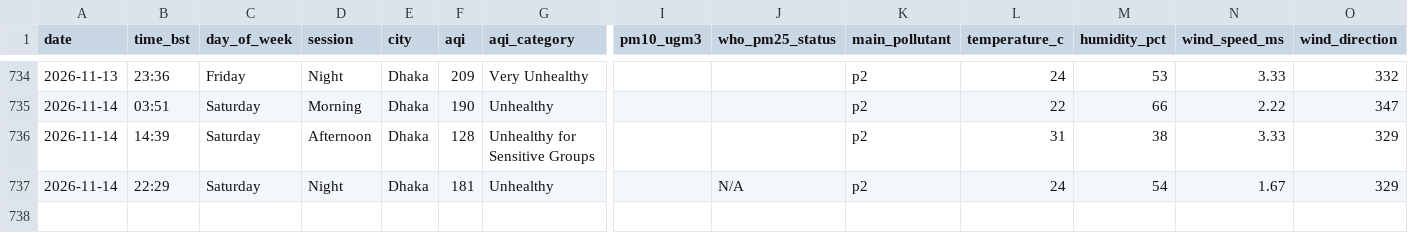
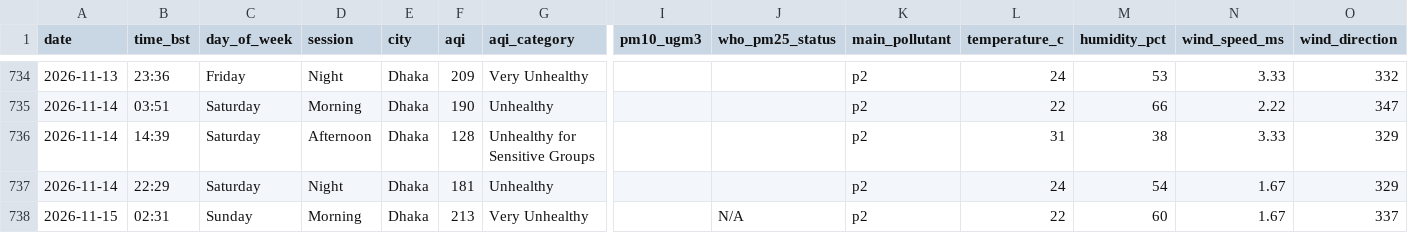
Before and after one commit to tahira489/bangladesh-air-quality, a CSV file: dhaka_air_quality.csv, drawn as a sheet; only a part is shown, gaps mark what is left out; rows hold the shown columns only; the diff names each change by its address in the sheet, - before the commit and + after, or states it on an @@ line.

```diff
--- a/dhaka_air_quality.csv
+++ b/dhaka_air_quality.csv
-J737 (who_pm25_status): N/A
+J737 (who_pm25_status): (empty)
+row 738: 2026-11-15 | 02:31 | Sunday | Morning | Dhaka | 213 | Very Unhealthy |  | N/A | p2 | 22 | 60 | 1.67 | 337
```
